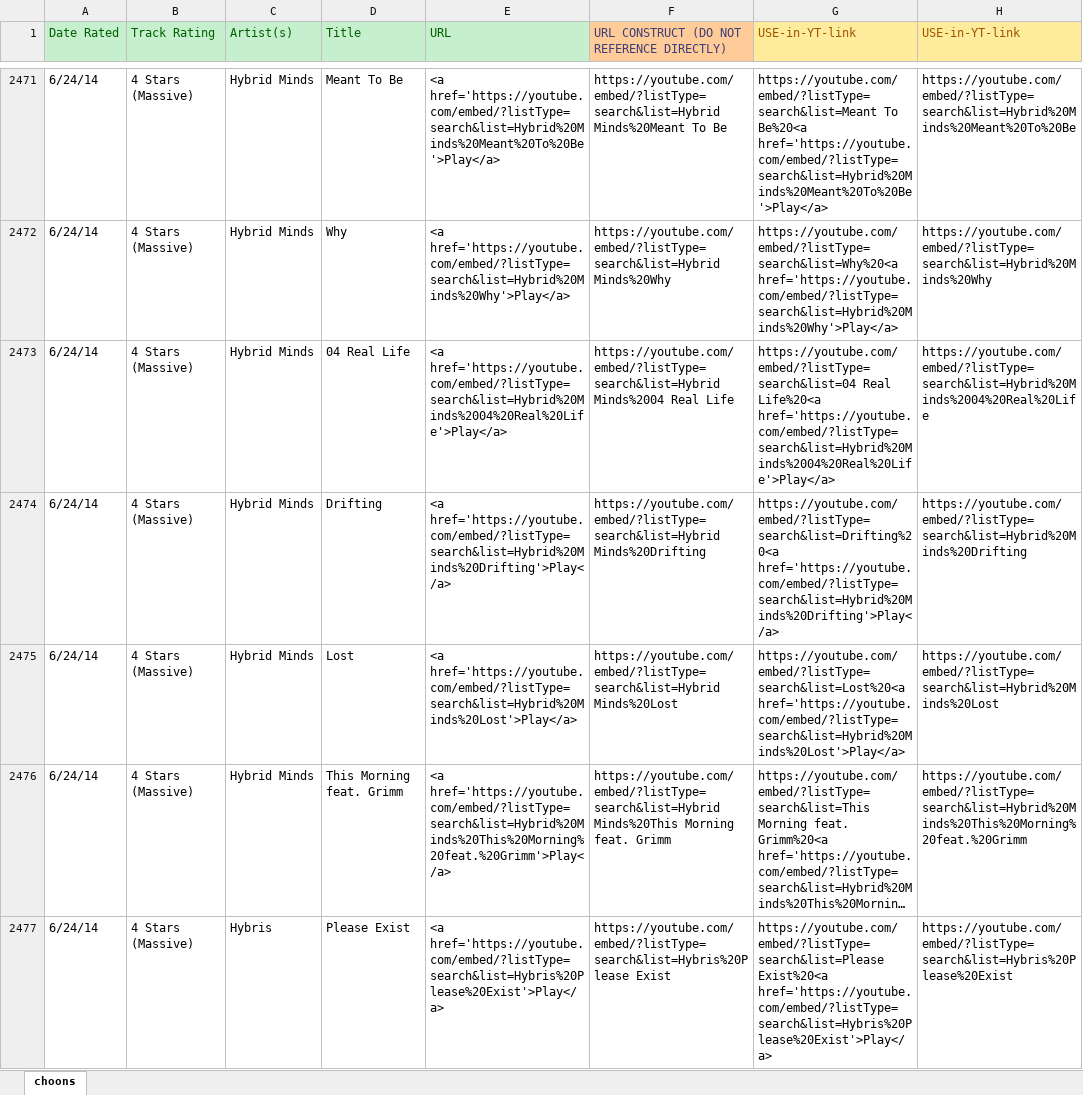
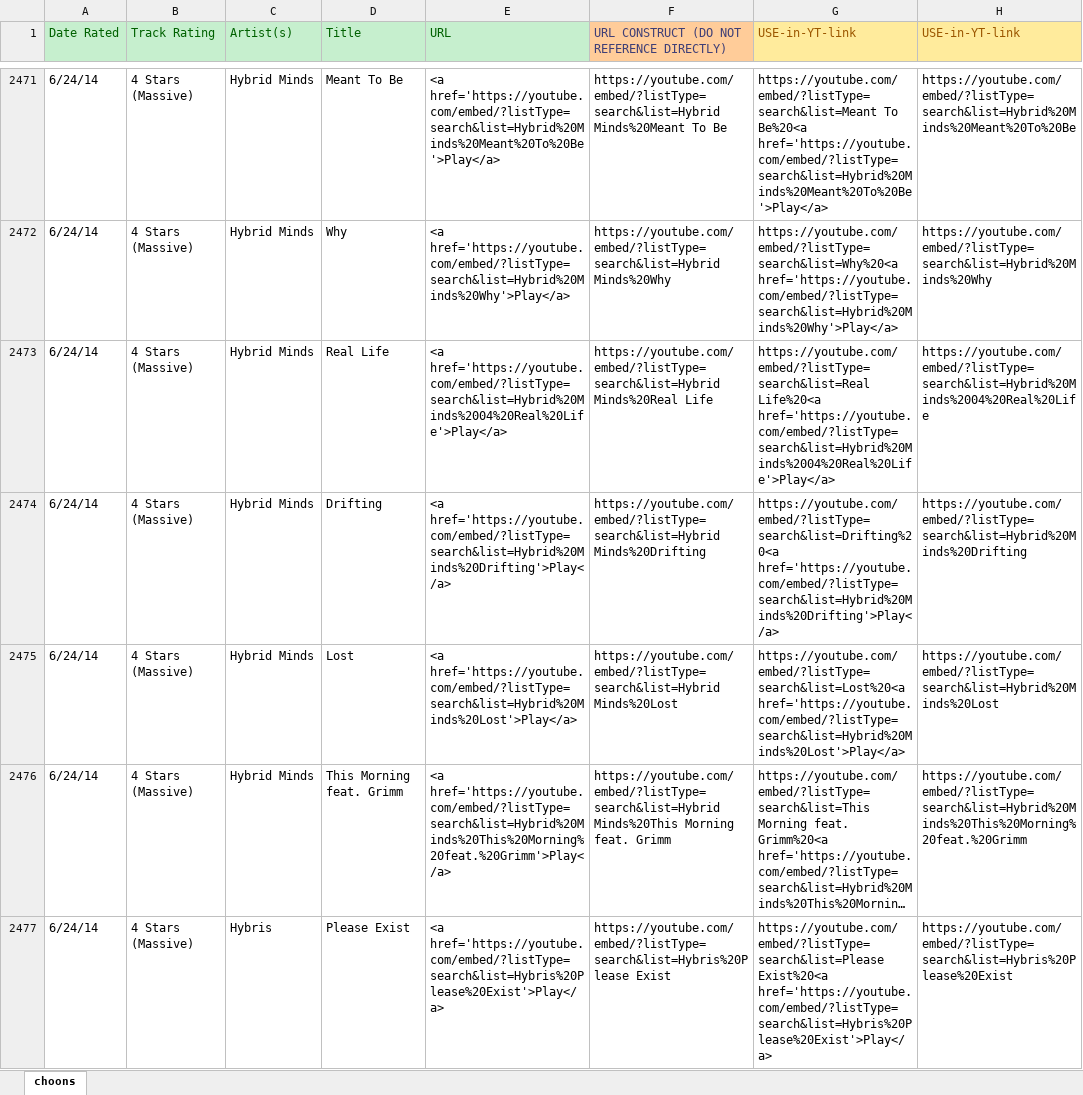
Before and after one commit to selfserv/beatwatch, an Excel workbook: _data/choons-master-source.xlsx, sheet choons, drawn as a sheet; only a part is shown, gaps mark what is left out; long unchanged cells end in …; values as stored, in another font and other column widths than the file's, no borders; the diff covers the shown part only; the diff names each change by its address in the sheet, - before the commit and + after, or states it on an @@ line.

```diff
--- a/_data/choons-master-source.xlsx (sheet choons)
+++ b/_data/choons-master-source.xlsx (sheet choons)
-D2473 (Title): 04 Real Life
+D2473 (Title): Real Life
-F2473: https://youtube.com/embed/?listType=search&list=Hybrid Minds%2004 Real Life
+F2473: https://youtube.com/embed/?listType=search&list=Hybrid Minds%20Real Life
-G2473 (USE-in-YT-link): https://youtube.com/embed/?listType=search&list=04 Real Life%20<a href='https://youtube.com/embed/?listType=search&list=Hybrid%20Minds%2004%20Real%20Life'>Play</a>
+G2473 (USE-in-YT-link): https://youtube.com/embed/?listType=search&list=Real Life%20<a href='https://youtube.com/embed/?listType=search&list=Hybrid%20Minds%2004%20Real%20Life'>Play</a>
```
Also changed, not shown: 5 removed rows and 21 edited cells elsewhere in this sheet, formulas that keep their value, 1 other file.
